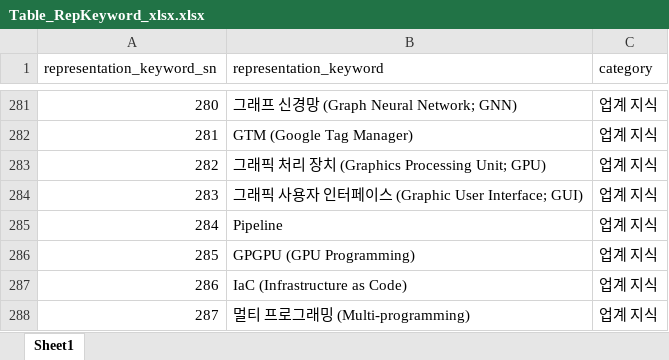
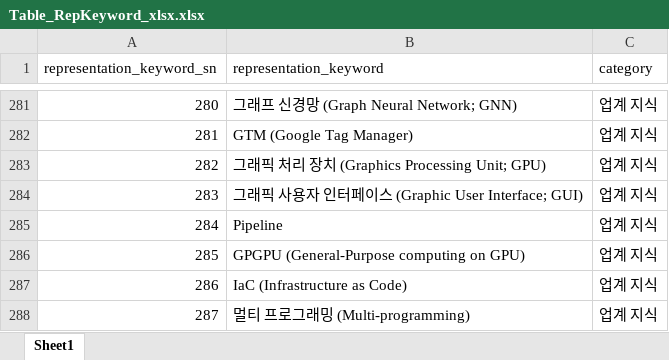
Before and after one commit to whdgk227/kw-search-demo, an Excel workbook: keyword_table/xlsx/Table_RepKeyword_xlsx.xlsx, sheet Sheet1, drawn as a sheet; only a part is shown, gaps mark what is left out; values as stored, in another font and other column widths than the file's, no borders; the diff names each change by its address in the sheet, - before the commit and + after, or states it on an @@ line.

```diff
--- a/keyword_table/xlsx/Table_RepKeyword_xlsx.xlsx (sheet Sheet1)
+++ b/keyword_table/xlsx/Table_RepKeyword_xlsx.xlsx (sheet Sheet1)
-B286 (representation_keyword): GPGPU (GPU Programming)
+B286 (representation_keyword): GPGPU (General-Purpose computing on GPU)
```
Also changed, not shown: keyword_table/xlsx/Table_SearchingKeyword_xlsx.xlsx.
